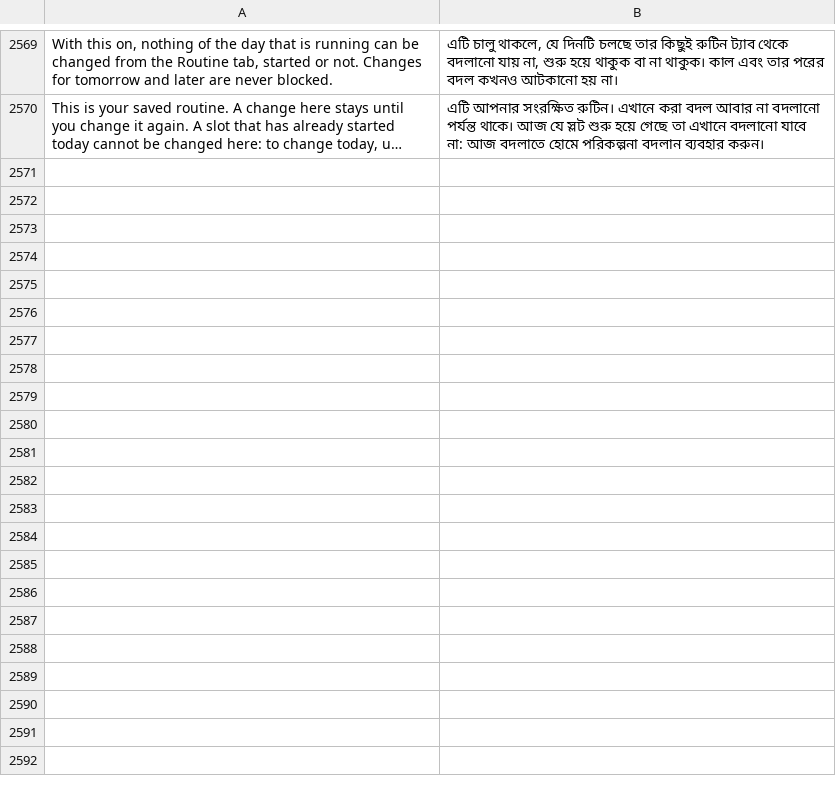
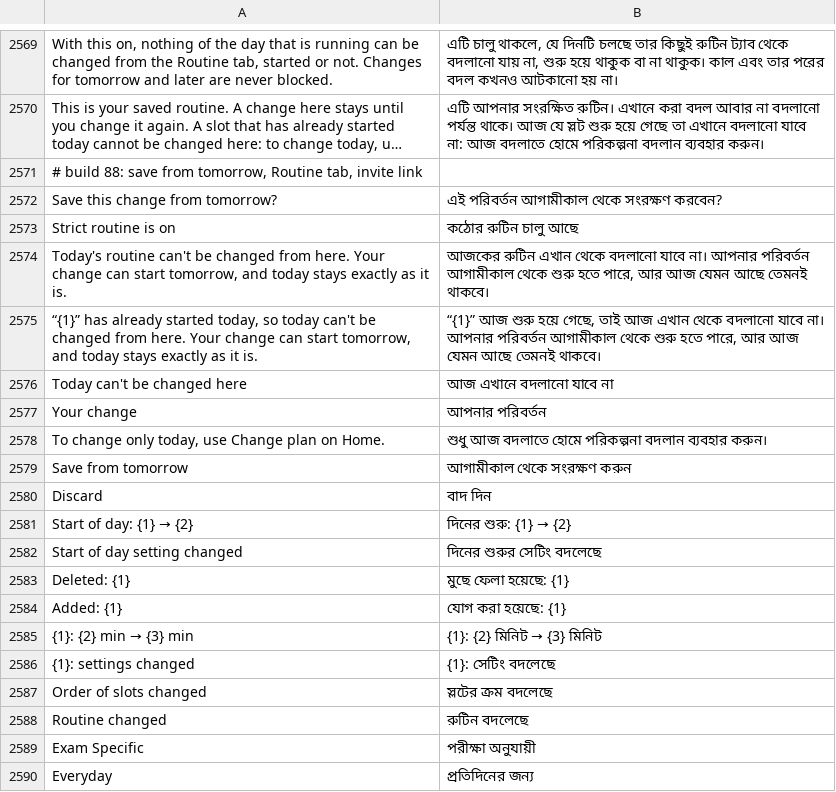
Before and after one commit to codeavirata/Dinacharya-Launcher, a TSV file: app/src/main/assets/lang/bn.tsv, drawn as a sheet; only a part is shown, gaps mark what is left out; long unchanged cells end in …; the diff covers the shown part only; the diff names each change by its address in the sheet, - before the commit and + after, or states it on an @@ line.

```diff
--- a/app/src/main/assets/lang/bn.tsv
+++ b/app/src/main/assets/lang/bn.tsv
+row 2571: # build 88: save from tomorrow, Routine tab, invite link
+row 2572: Save this change from tomorrow? | এই পরিবর্তন আগামীকাল থেকে সংরক্ষণ করবেন?
+row 2573: Strict routine is on | কঠোর রুটিন চালু আছে
+row 2574: Today's routine can't be changed from here. Your change can start tomorrow, and today stays exactly as it is. | আজকের রুটিন এখান থেকে বদলানো যাবে না। আপনার পরিবর্তন আগামীকাল থেকে শুরু হতে পারে, আর আজ যেমন আছে তেমনই থাকবে।
+row 2575: “{1}” has already started today, so today can't be changed from here. Your change can start tomorrow, and today stays exactly as it is. | “{1}” আজ শুরু হয়ে গেছে, তাই আজ এখান থেকে বদলানো যাবে না। আপনার পরিবর্তন আগামীকাল থেকে শুরু হতে পারে, আর আজ যেমন আছে তেমনই থাকবে।
+row 2576: Today can't be changed here | আজ এখানে বদলানো যাবে না
+row 2577: Your change | আপনার পরিবর্তন
+row 2578: To change only today, use Change plan on Home. | শুধু আজ বদলাতে হোমে পরিকল্পনা বদলান ব্যবহার করুন।
+row 2579: Save from tomorrow | আগামীকাল থেকে সংরক্ষণ করুন
+row 2580: Discard | বাদ দিন
+row 2581: Start of day: {1} → {2} | দিনের শুরু: {1} → {2}
+row 2582: Start of day setting changed | দিনের শুরুর সেটিং বদলেছে
+row 2583: Deleted: {1} | মুছে ফেলা হয়েছে: {1}
+row 2584: Added: {1} | যোগ করা হয়েছে: {1}
+row 2585: {1}: {2} min → {3} min | {1}: {2} মিনিট → {3} মিনিট
+row 2586: {1}: settings changed | {1}: সেটিং বদলেছে
+row 2587: Order of slots changed | স্লটের ক্রম বদলেছে
+row 2588: Routine changed | রুটিন বদলেছে
+row 2589: Exam Specific | পরীক্ষা অনুযায়ী
+row 2590: Everyday | প্রতিদিনের জন্য
```
Also changed, not shown: 16 added rows elsewhere in this file, app/src/main/assets/lang/gu.tsv, app/src/main/assets/lang/hi.tsv, 32 other files.
